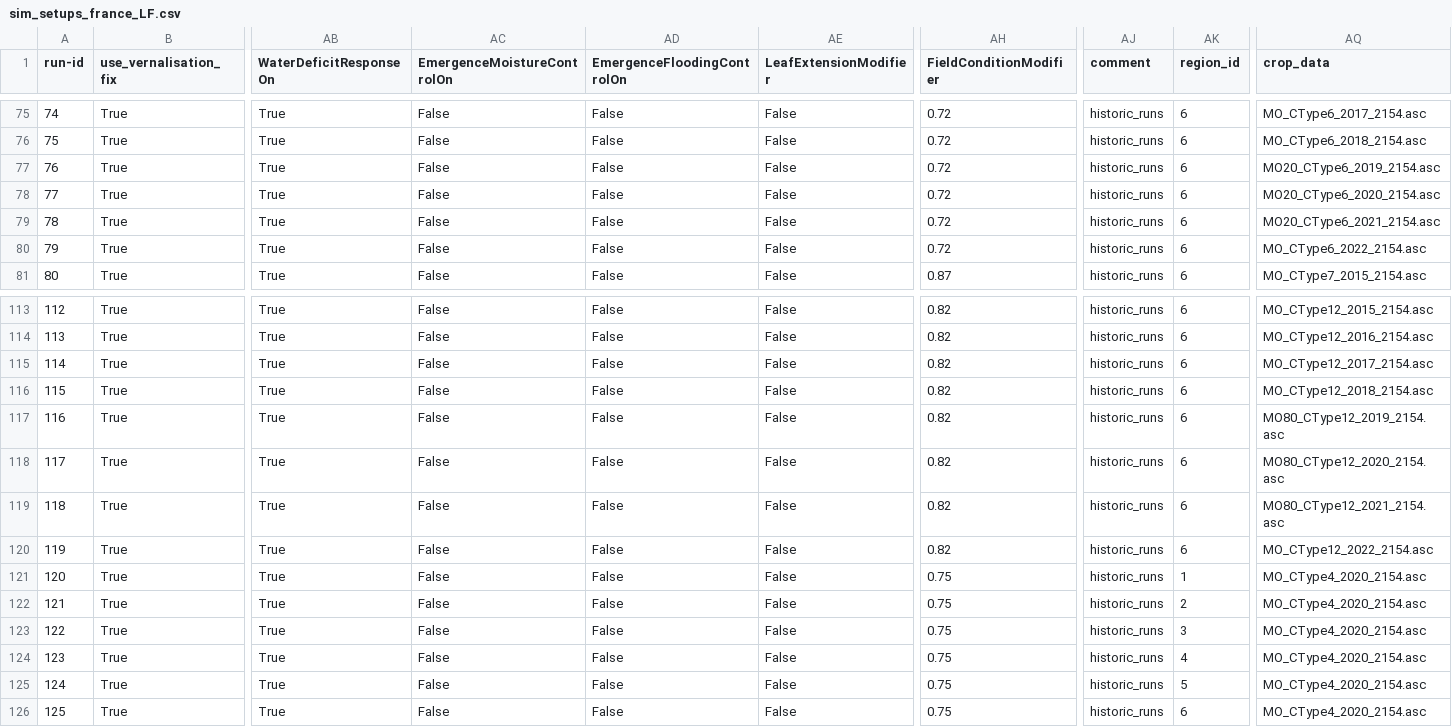
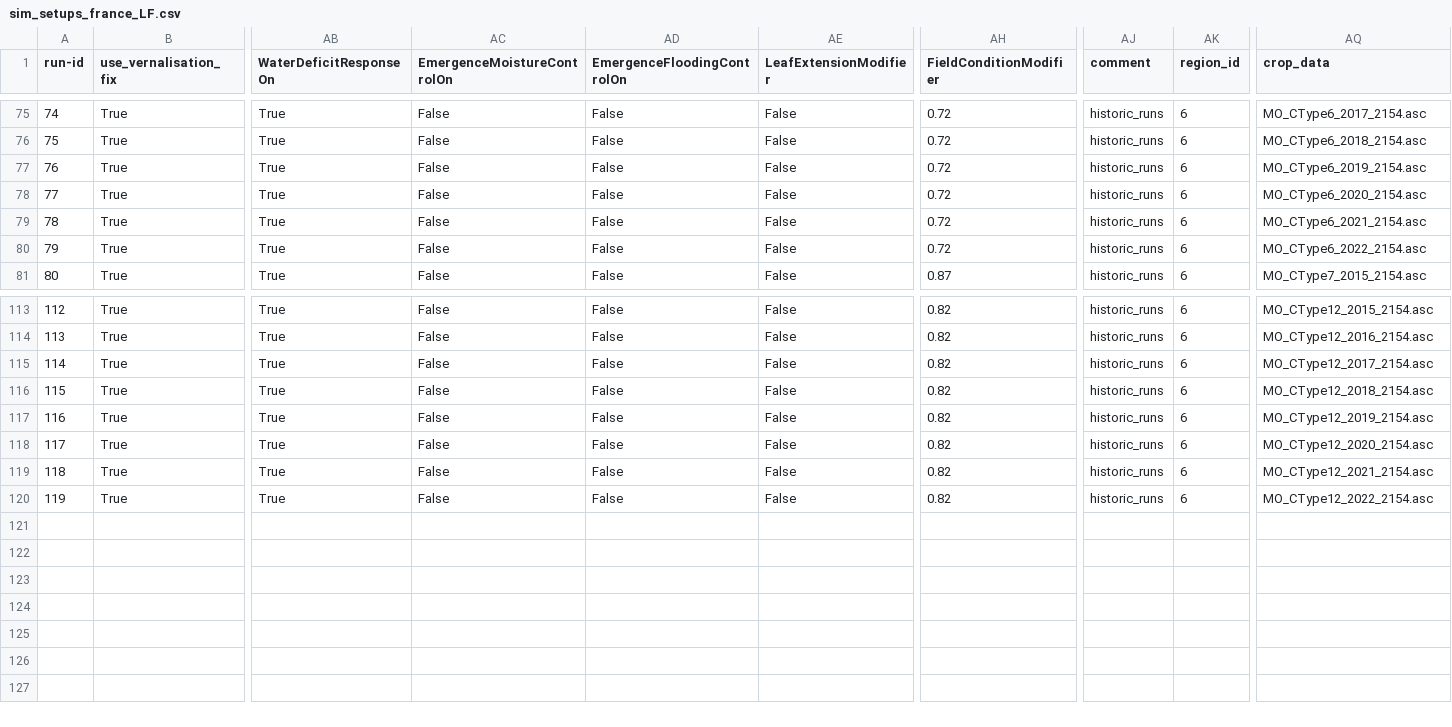
Before and after one commit to zalf-rpm/switch, a CSV file: sim_setups_france_LF.csv, drawn as a sheet; only a part is shown, gaps mark what is left out; rows hold the shown columns only; the diff names each change by its address in the sheet, - before the commit and + after, or states it on an @@ line.

Commit message:
updated for input raster names

```diff
--- a/sim_setups_france_LF.csv
+++ b/sim_setups_france_LF.csv
-AQ77 (crop_data): MO20_CType6_2019_2154.asc
+AQ77 (crop_data): MO_CType6_2019_2154.asc
-AQ78 (crop_data): MO20_CType6_2020_2154.asc
+AQ78 (crop_data): MO_CType6_2020_2154.asc
-AQ79 (crop_data): MO20_CType6_2021_2154.asc
+AQ79 (crop_data): MO_CType6_2021_2154.asc
-AQ117 (crop_data): MO80_CType12_2019_2154.asc
+AQ117 (crop_data): MO_CType12_2019_2154.asc
-AQ118 (crop_data): MO80_CType12_2020_2154.asc
+AQ118 (crop_data): MO_CType12_2020_2154.asc
-AQ119 (crop_data): MO80_CType12_2021_2154.asc
+AQ119 (crop_data): MO_CType12_2021_2154.asc
-row 121: 120 | True | True | False | False | False | 0.75 | historic_runs | 1 | MO_CType4_2020_2154.asc
-row 122: 121 | True | True | False | False | False | 0.75 | historic_runs | 2 | MO_CType4_2020_2154.asc
-row 123: 122 | True | True | False | False | False | 0.75 | historic_runs | 3 | MO_CType4_2020_2154.asc
-row 124: 123 | True | True | False | False | False | 0.75 | historic_runs | 4 | MO_CType4_2020_2154.asc
-row 125: 124 | True | True | False | False | False | 0.75 | historic_runs | 5 | MO_CType4_2020_2154.asc
-row 126: 125 | True | True | False | False | False | 0.75 | historic_runs | 6 | MO_CType4_2020_2154.asc
```
Also changed, not shown: sim_setups_BRA_LF.csv.
